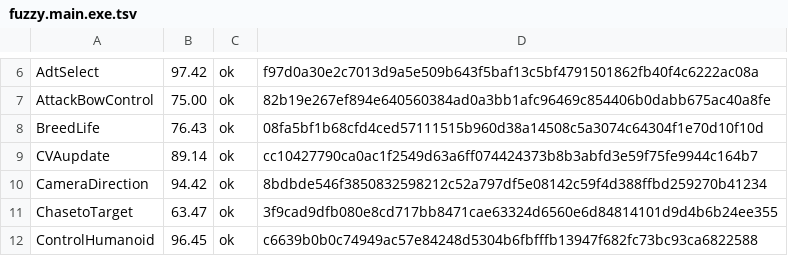
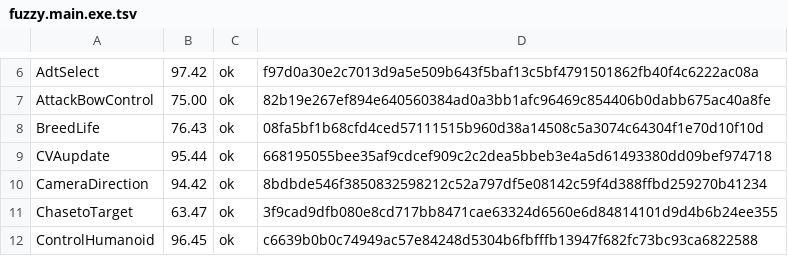
Before and after one commit to Fuuzetsu/tenchu-decomp, a TSV file: config/fuzzy.main.exe.tsv, drawn as a sheet; only a part is shown, gaps mark what is left out.

```diff
--- a/config/fuzzy.main.exe.tsv
+++ b/config/fuzzy.main.exe.tsv
@@ -8,3 +8,3 @@ AttackBowControl	75.00	ok	82b19e267ef894e640560384ad0a3bb1afc96469c854406b0dabb6
 BreedLife	76.43	ok	08fa5bf1b68cfd4ced57111515b960d38a14508c5a3074c64304f1e70d10f10d
-CVAupdate	89.14	ok	cc10427790ca0ac1f2549d63a6ff074424373b8b3abfd3e59f75fe9944c164b7
+CVAupdate	95.44	ok	668195055bee35af9cdcef909c2c2dea5bbeb3e4a5d61493380dd09bef974718
 CameraDirection	94.42	ok	8bdbde546f3850832598212c52a797df5e08142c59f4d388ffbd259270b41234
```
Also changed, not shown: 2 other files.
